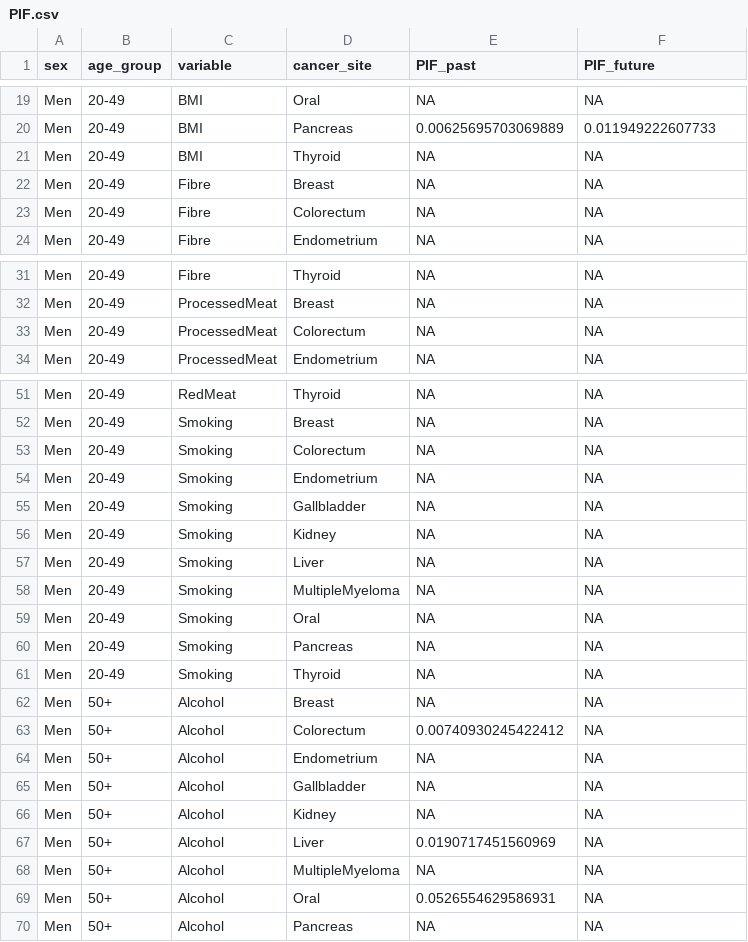
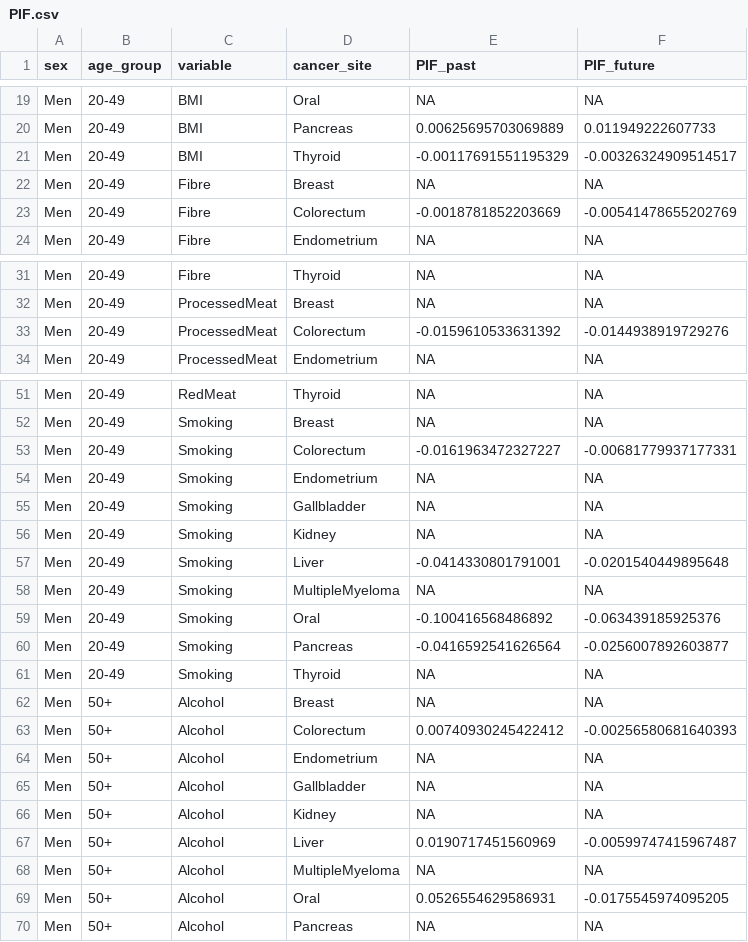
Before and after one commit to UK-Generations-Study/UK-cancer-trends, a CSV file: PIF_PAF/Data/PIF.csv, drawn as a sheet; only a part is shown, gaps mark what is left out; the diff covers the shown part only.

```diff
--- a/PIF_PAF/Data/PIF.csv
+++ b/PIF_PAF/Data/PIF.csv
@@ -20,5 +20,5 @@
 "Men","20-49","BMI","Pancreas",0.00625695703069889,0.011949222607733
-"Men","20-49","BMI","Thyroid",NA,NA
+"Men","20-49","BMI","Thyroid",-0.00117691551195329,-0.00326324909514517
 "Men","20-49","Fibre","Breast",NA,NA
-"Men","20-49","Fibre","Colorectum",NA,NA
+"Men","20-49","Fibre","Colorectum",-0.0018781852203669,-0.00541478655202769
 "Men","20-49","Fibre","Endometrium",NA,NA
@@ -32,3 +32,3 @@
 "Men","20-49","ProcessedMeat","Breast",NA,NA
-"Men","20-49","ProcessedMeat","Colorectum",NA,NA
+"Men","20-49","ProcessedMeat","Colorectum",-0.0159610533631392,-0.0144938919729276
 "Men","20-49","ProcessedMeat","Endometrium",NA,NA
@@ -52,3 +52,3 @@
 "Men","20-49","Smoking","Breast",NA,NA
-"Men","20-49","Smoking","Colorectum",NA,NA
+"Men","20-49","Smoking","Colorectum",-0.0161963472327227,-0.00681779937177331
 "Men","20-49","Smoking","Endometrium",NA,NA
@@ -56,9 +56,9 @@
 "Men","20-49","Smoking","Kidney",NA,NA
-"Men","20-49","Smoking","Liver",NA,NA
+"Men","20-49","Smoking","Liver",-0.0414330801791001,-0.0201540449895648
 "Men","20-49","Smoking","MultipleMyeloma",NA,NA
-"Men","20-49","Smoking","Oral",NA,NA
-"Men","20-49","Smoking","Pancreas",NA,NA
+"Men","20-49","Smoking","Oral",-0.100416568486892,-0.063439185925376
+"Men","20-49","Smoking","Pancreas",-0.0416592541626564,-0.0256007892603877
 "Men","20-49","Smoking","Thyroid",NA,NA
 "Men","50+","Alcohol","Breast",NA,NA
-"Men","50+","Alcohol","Colorectum",0.00740930245422412,NA
+"Men","50+","Alcohol","Colorectum",0.00740930245422412,-0.00256580681640393
 "Men","50+","Alcohol","Endometrium",NA,NA
@@ -66,5 +66,5 @@
 "Men","50+","Alcohol","Kidney",NA,NA
-"Men","50+","Alcohol","Liver",0.0190717451560969,NA
+"Men","50+","Alcohol","Liver",0.0190717451560969,-0.00599747415967487
 "Men","50+","Alcohol","MultipleMyeloma",NA,NA
-"Men","50+","Alcohol","Oral",0.0526554629586931,NA
+"Men","50+","Alcohol","Oral",0.0526554629586931,-0.0175545974095205
 "Men","50+","Alcohol","Pancreas",NA,NA
```
Also changed, not shown: 56 edited cells elsewhere in this file, 4 other files.
